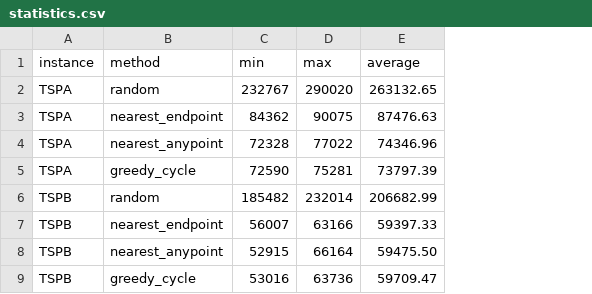
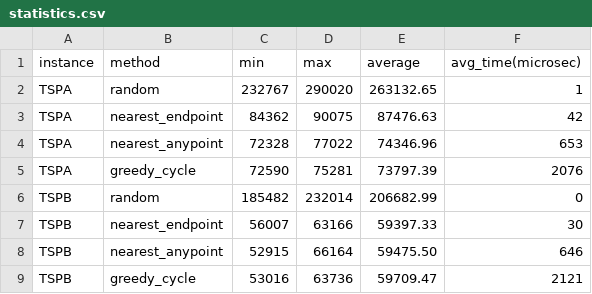
Before and after one commit to Igor-S-666/EC_Assignments, a CSV file: data/lab_1/results/statistics.csv, drawn as a sheet; the diff names each change by its address in the sheet, - before the commit and + after, or states it on an @@ line.

Commit message:
feat(lab_1): adding average time statistic for each method and instance

```diff
--- a/data/lab_1/results/statistics.csv
+++ b/data/lab_1/results/statistics.csv
+column F (avg_time(microsec)), rows 2-9: 1 | 42 | 653 | 2076 | 0 | 30 | 646 | 2121
```
Also changed, not shown: 1 other file.
